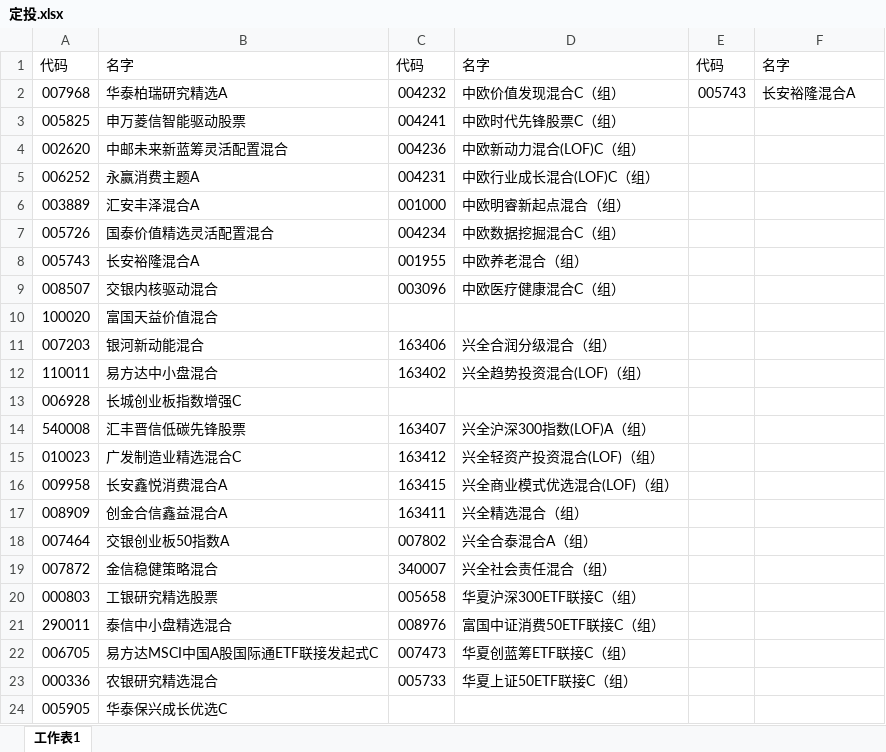
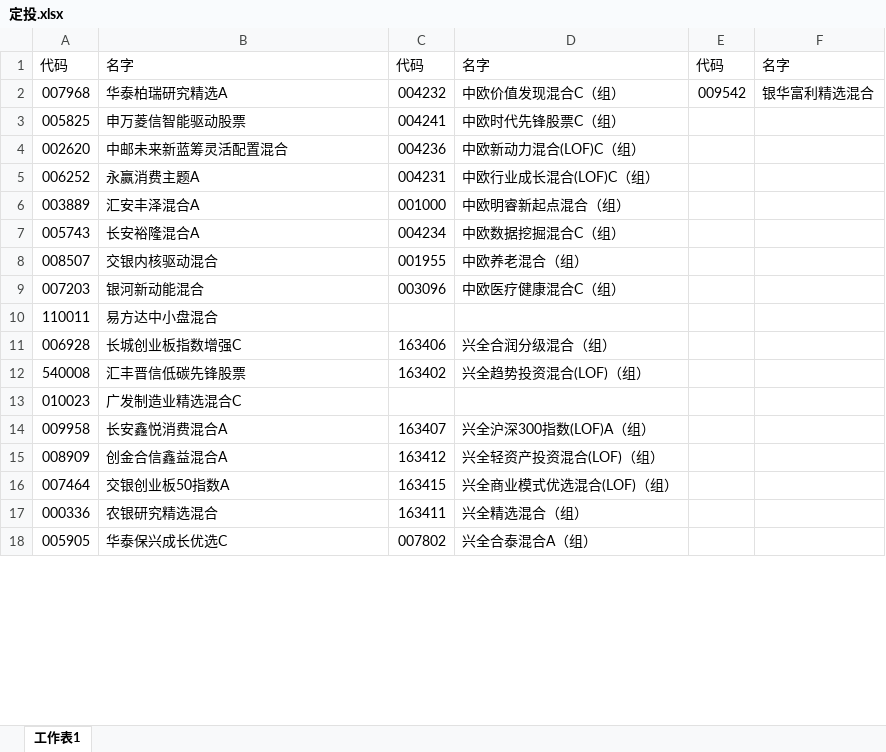
Before and after one commit to lijiadashaoye/jijinfenxi, an Excel workbook: 定投.xlsx, sheet 工作表1, drawn as a sheet; only a part is shown; values as stored, in another font and other column widths than the file's, no cell formats; removed rows and columns are numbered as before the commit, all else as after; the diff covers the shown part only; the diff names each change by its address in the sheet, - before the commit and + after, or states it on an @@ line.

```diff
--- a/定投.xlsx (sheet 工作表1)
+++ b/定投.xlsx (sheet 工作表1)
-E2: 005743
+E2: 009542
-F2: 长安裕隆混合A
+F2: 银华富利精选混合
-row 7: 005726 | 国泰价值精选灵活配置混合 | 004234 | 中欧数据挖掘混合C（组）
-C7: 001955
+C7: 004234
-D7: 中欧养老混合（组）
+D7: 中欧数据挖掘混合C（组）
-C8: 003096
+C8: 001955
-D8: 中欧医疗健康混合C（组）
+D8: 中欧养老混合（组）
@@ row 10 moved to row 158: 100020 @@
-C9: 163406
+C9: 003096
-D9: 兴全合润分级混合（组）
+D9: 中欧医疗健康混合C（组）
-C10: 163402
+C10: (empty)
-D10: 兴全趋势投资混合(LOF)（组）
+D10: (empty)
-C11: (empty)
+C11: 163406
-D11: (empty)
+D11: 兴全合润分级混合（组）
-C12: 163407
+C12: 163402
-D12: 兴全沪深300指数(LOF)A（组）
+D12: 兴全趋势投资混合(LOF)（组）
-C13: 163412
+C13: (empty)
-D13: 兴全轻资产投资混合(LOF)（组）
+D13: (empty)
-C14: 163415
+C14: 163407
-D14: 兴全商业模式优选混合(LOF)（组）
+D14: 兴全沪深300指数(LOF)A（组）
-C15: 163411
+C15: 163412
-D15: 兴全精选混合（组）
+D15: 兴全轻资产投资混合(LOF)（组）
-C16: 007802
+C16: 163415
-D16: 兴全合泰混合A（组）
+D16: 兴全商业模式优选混合(LOF)（组）
-row 19: 007872 | 金信稳健策略混合 | 340007 | 兴全社会责任混合（组）
-row 20: 000803 | 工银研究精选股票 | 005658 | 华夏沪深300ETF联接C（组）
-row 21: 290011 | 泰信中小盘精选混合 | 008976 | 富国中证消费50ETF联接C（组）
-row 22: 006705 | 易方达MSCI中国A股国际通ETF联接发起式C | 007473 | 华夏创蓝筹ETF联接C（组）
-C17: 005733
+C17: 163411
-D17: 华夏上证50ETF联接C（组）
+D17: 兴全精选混合（组）
-C18: (empty)
+C18: 007802
-D18: (empty)
+D18: 兴全合泰混合A（组）
```
Also changed, not shown: 44 added rows, 18 removed rows, 17 moved rows and 86 edited cells elsewhere in this sheet, cell formats, 3 other files.
